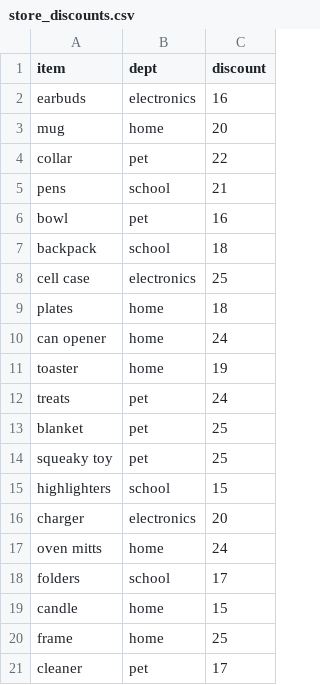
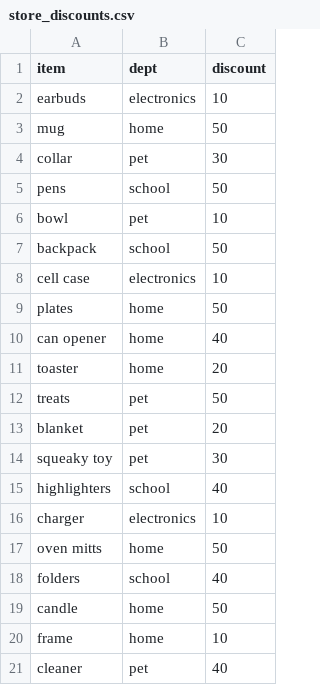
Before and after one commit to Thinkful-Ed/data-science-lectures, a CSV file: store_discounts.csv, drawn as a sheet.

Commit message:
Add files via upload

```diff
--- a/store_discounts.csv
+++ b/store_discounts.csv
@@ -1,21 +1,21 @@
 item,dept,discount
-earbuds,electronics,16
-mug,home,20
-collar,pet,22
-pens,school,21
-bowl,pet,16
-backpack,school,18
-cell case,electronics,25
-plates,home,18
-can opener,home,24
-toaster,home,19
-treats,pet,24
-blanket,pet,25
-squeaky toy,pet,25
-highlighters,school,15
-charger,electronics,20
-oven mitts,home,24
-folders,school,17
-candle,home,15
-frame,home,25
-cleaner,pet,17
+earbuds,electronics,10
+mug,home,50
+collar,pet,30
+pens,school,50
+bowl,pet,10
+backpack,school,50
+cell case,electronics,10
+plates,home,50
+can opener,home,40
+toaster,home,20
+treats,pet,50
+blanket,pet,20
+squeaky toy,pet,30
+highlighters,school,40
+charger,electronics,10
+oven mitts,home,50
+folders,school,40
+candle,home,50
+frame,home,10
+cleaner,pet,40
```
